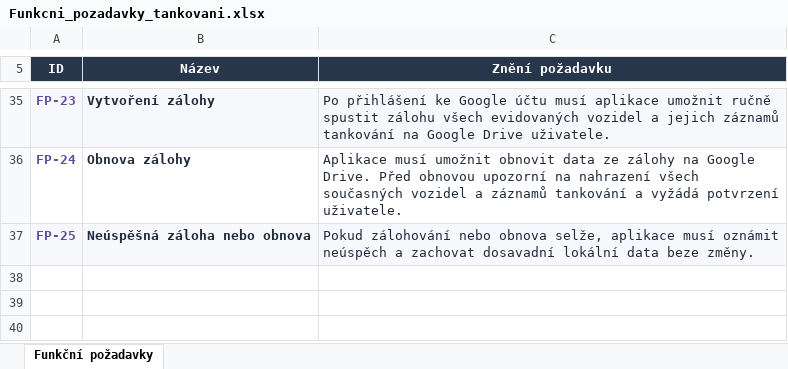
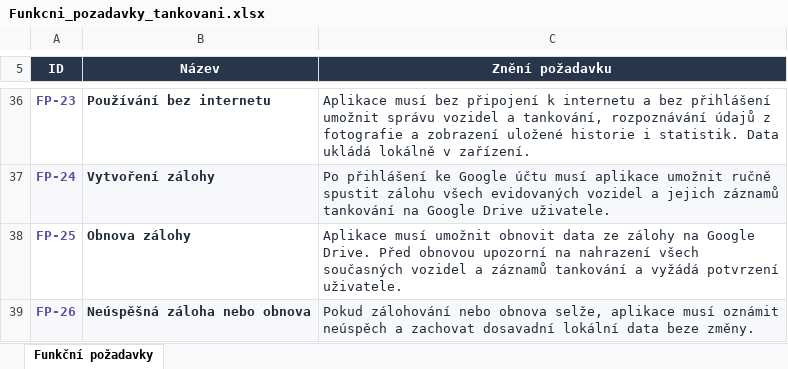
Before and after one commit to Andr3wHere/Fueling_Management_Tool, an Excel workbook: Dokumentace/Funkcni_pozadavky_tankovani.xlsx, sheet Funkční požadavky, drawn as a sheet; only a part is shown, gaps mark what is left out; values as stored, in another font and other column widths than the file's, no borders; addresses are those after the commit; the diff covers the shown part only; the diff names each change by its address in the sheet, - before the commit and + after, or states it on an @@ line.

```diff
--- a/Dokumentace/Funkcni_pozadavky_tankovani.xlsx (sheet Funkční požadavky)
+++ b/Dokumentace/Funkcni_pozadavky_tankovani.xlsx (sheet Funkční požadavky)
-A36:C36 fill: #F7F8FB
+A36:C36 fill: none
-B36 (Název): Vytvoření zálohy
+B36 (Název): Používání bez internetu
-C36 (Znění požadavku): Po přihlášení ke Google účtu musí aplikace umožnit ručně spustit zálohu všech evidovaných vozidel a jejich záznamů tankování na Google Drive uživatele.
+C36 (Znění požadavku): Aplikace musí bez připojení k internetu a bez přihlášení umožnit správu vozidel a tankování, rozpoznávání údajů z fotografie a zobrazení uložené historie i statistik. Data ukládá lokálně v zařízení.
-A37:C37 fill: none
+A37:C37 fill: #F7F8FB
-B37 (Název): Obnova zálohy
+B37 (Název): Vytvoření zálohy
-C37 (Znění požadavku): Aplikace musí umožnit obnovit data ze zálohy na Google Drive. Před obnovou upozorní na nahrazení všech současných vozidel a záznamů tankování a vyžádá potvrzení uživatele.
+C37 (Znění požadavku): Po přihlášení ke Google účtu musí aplikace umožnit ručně spustit zálohu všech evidovaných vozidel a jejich záznamů tankování na Google Drive uživatele.
-A38:C38 fill: #F7F8FB
+A38:C38 fill: none
-B38 (Název): Neúspěšná záloha nebo obnova
+B38 (Název): Obnova zálohy
-C38 (Znění požadavku): Pokud zálohování nebo obnova selže, aplikace musí oznámit neúspěch a zachovat dosavadní lokální data beze změny.
+C38 (Znění požadavku): Aplikace musí umožnit obnovit data ze zálohy na Google Drive. Před obnovou upozorní na nahrazení všech současných vozidel a záznamů tankování a vyžádá potvrzení uživatele.
+row 39: FP-26 | Neúspěšná záloha nebo obnova | Pokud zálohování nebo obnova selže, aplikace musí oznámit neúspěch a zachovat dosavadní lokální data beze změny.
```
Also changed, not shown: 3 added rows, 2 removed rows, 24 edited cells and cell formats elsewhere in this sheet, 1 other file.
